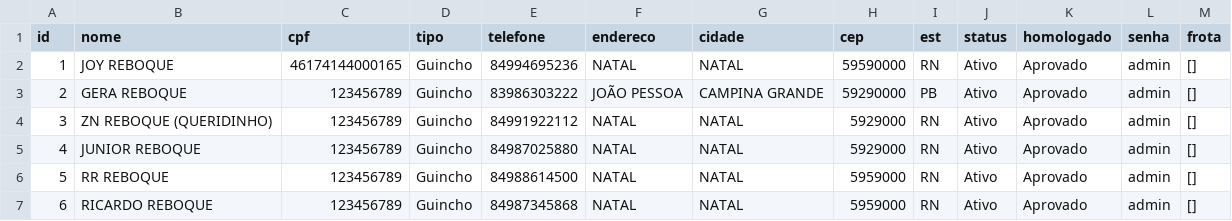
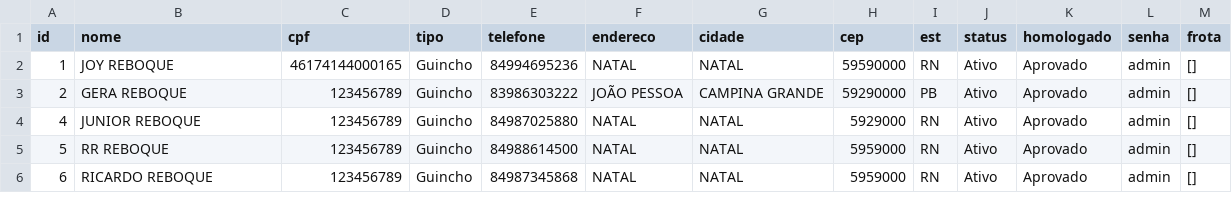
Before and after one commit to adrastreamentos/ad-central, a CSV file: AD_Assistencia/banco_prestadores.csv, drawn as a sheet; only a part is shown; the diff names each change by its address in the sheet, - before the commit and + after, or states it on an @@ line.

Commit message:
🔥 Auto-salvamento: AD_Assistencia/banco_prestadores.csv

```diff
--- a/AD_Assistencia/banco_prestadores.csv
+++ b/AD_Assistencia/banco_prestadores.csv
-row 4: 3 | ZN REBOQUE (QUERIDINHO) | 123456789 | Guincho | 84991922112 | NATAL | NATAL | 5929000 | RN | Ativo | Aprovado | admin | []
```
